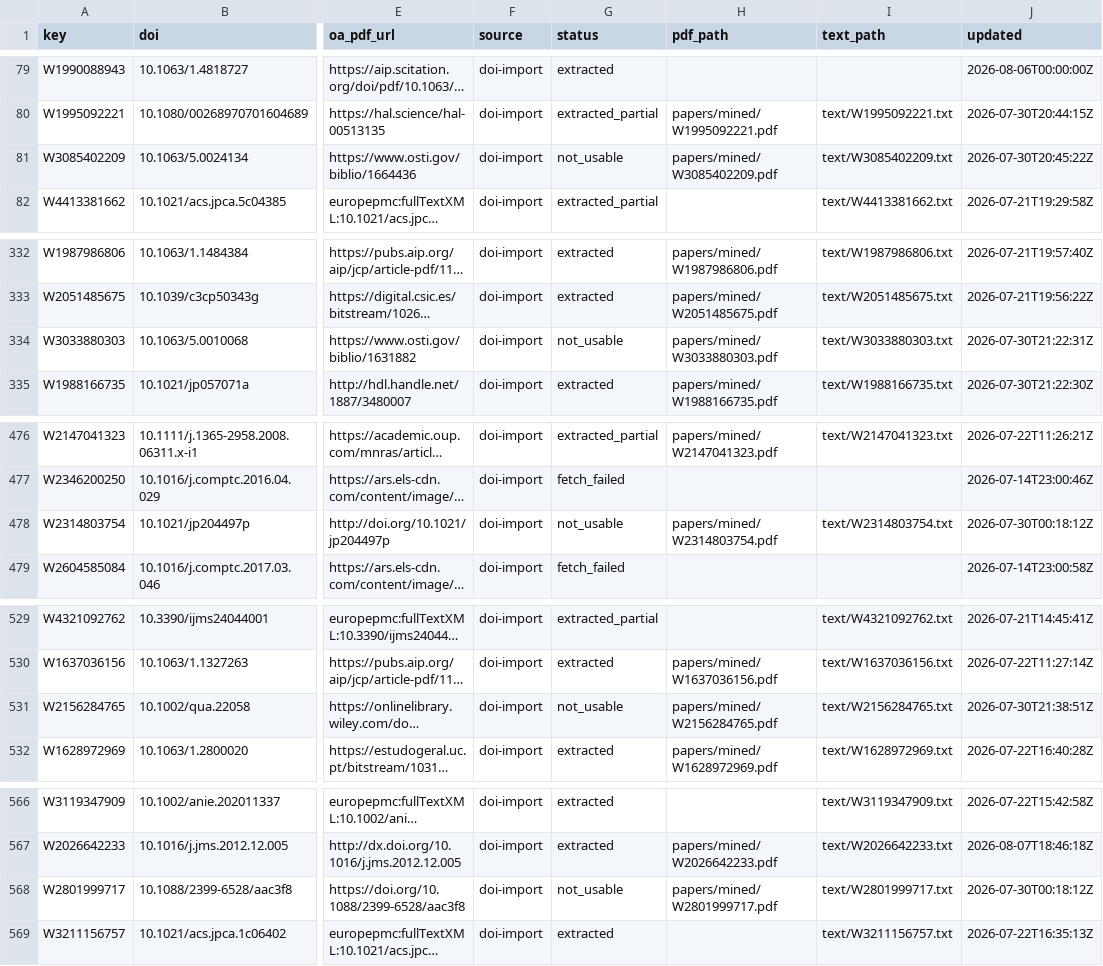
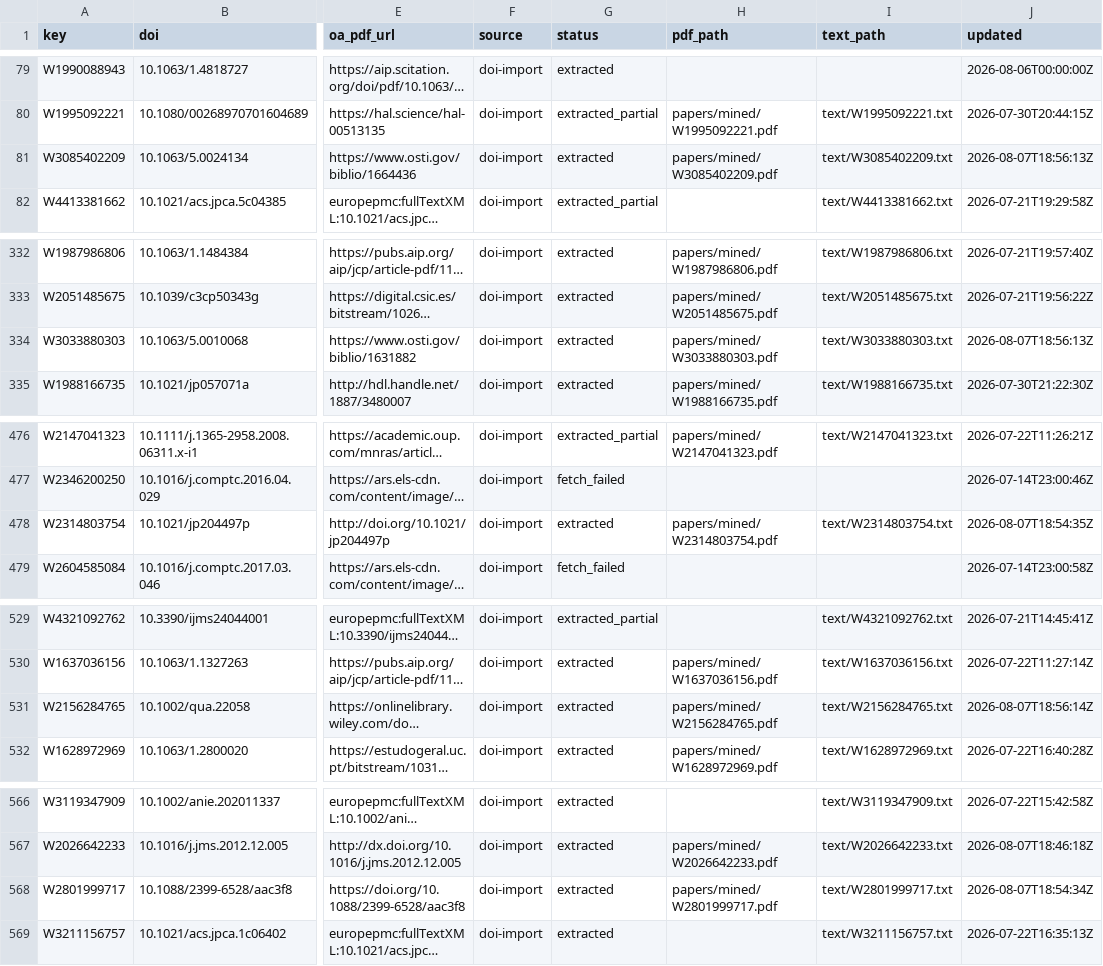
Before and after one commit to victorchanglee/aimdb, a CSV file: database/papers_index.csv, drawn as a sheet; only a part is shown, gaps mark what is left out; long unchanged cells end in …; the diff covers the shown part only; the diff names each change by its address in the sheet, - before the commit and + after, or states it on an @@ line.

```diff
--- a/database/papers_index.csv
+++ b/database/papers_index.csv
-G81 (status): not_usable
+G81 (status): extracted
-J81 (updated): 2026-07-30T20:45:22Z
+J81 (updated): 2026-08-07T18:56:13Z
-G334 (status): not_usable
+G334 (status): extracted
-J334 (updated): 2026-07-30T21:22:31Z
+J334 (updated): 2026-08-07T18:56:13Z
-G478 (status): not_usable
+G478 (status): extracted
-J478 (updated): 2026-07-30T00:18:12Z
+J478 (updated): 2026-08-07T18:54:35Z
-G531 (status): not_usable
+G531 (status): extracted
-J531 (updated): 2026-07-30T21:38:51Z
+J531 (updated): 2026-08-07T18:56:14Z
-G568 (status): not_usable
+G568 (status): extracted
-J568 (updated): 2026-07-30T00:18:12Z
+J568 (updated): 2026-08-07T18:54:34Z
```
Also changed, not shown: 12 edited cells elsewhere in this file, logs/oa_status.csv, 3 other files.
